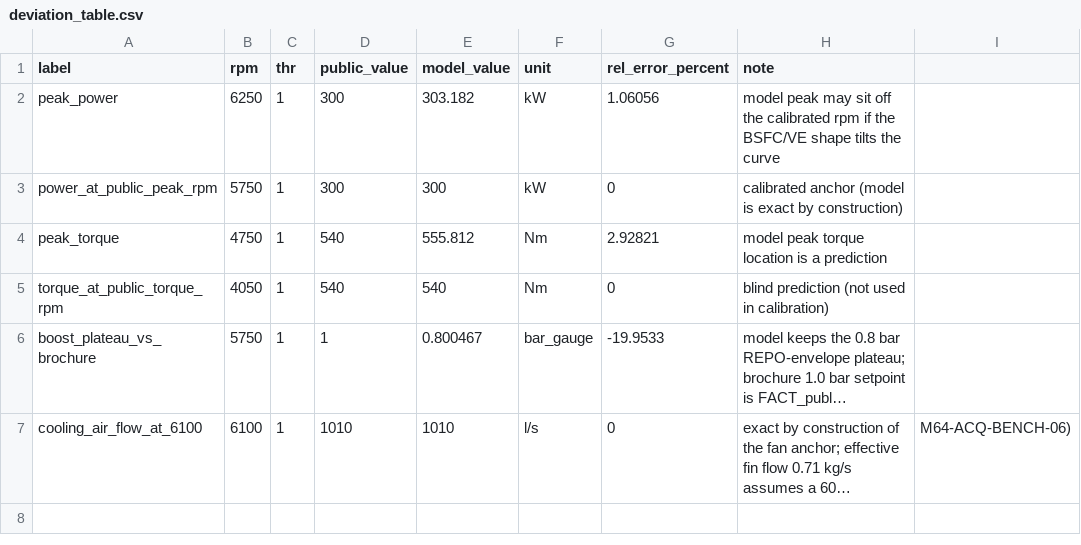
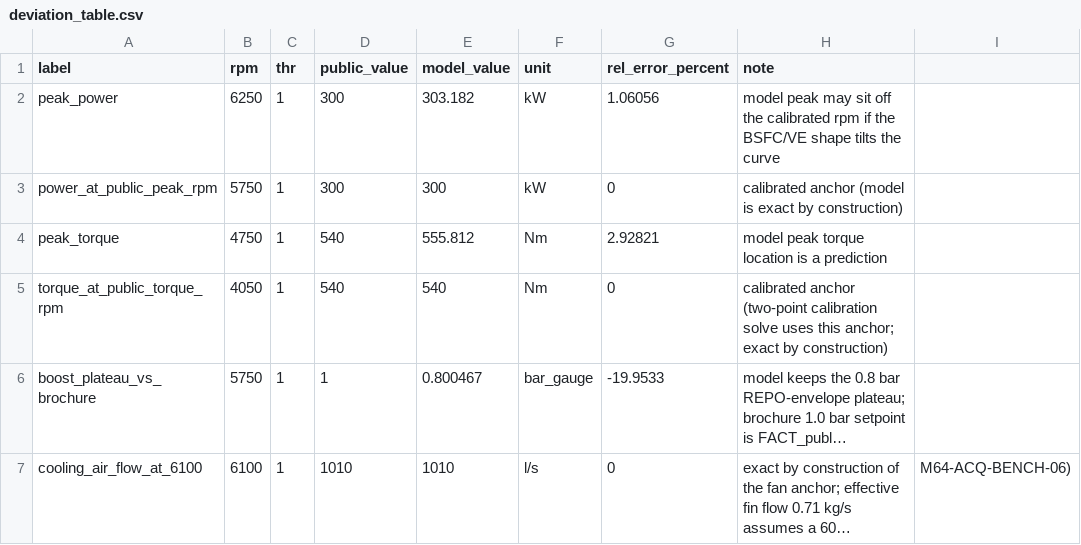
Before and after one commit to cluster2600/porscheparts, a CSV file: simulation/m64-virtual-bench/results/deviation_table.csv, drawn as a sheet; long unchanged cells end in …; the diff names each change by its address in the sheet, - before the commit and + after, or states it on an @@ line.

Commit message:
bench: correct anchor-row labeling in deviation table and fuel verdict
- torque_at_public_torque_rpm row: the 4050 rpm torque anchor enters the
  two-point calibration solve, so it is exact-by-construction, not a
  blind prediction (deviation note corrected)
- fuel verdict and dyno docstring aligned with the corrected wording
- results/ regenerated byte-identically (determinism re-verified);
  smoke suite: 8/8 OK

```diff
--- a/simulation/m64-virtual-bench/results/deviation_table.csv
+++ b/simulation/m64-virtual-bench/results/deviation_table.csv
-H5 (note): blind prediction (not used in calibration)
+H5 (note): calibrated anchor (two-point calibration solve uses this anchor; exact by construction)
```
Also changed, not shown: 3 other files.
